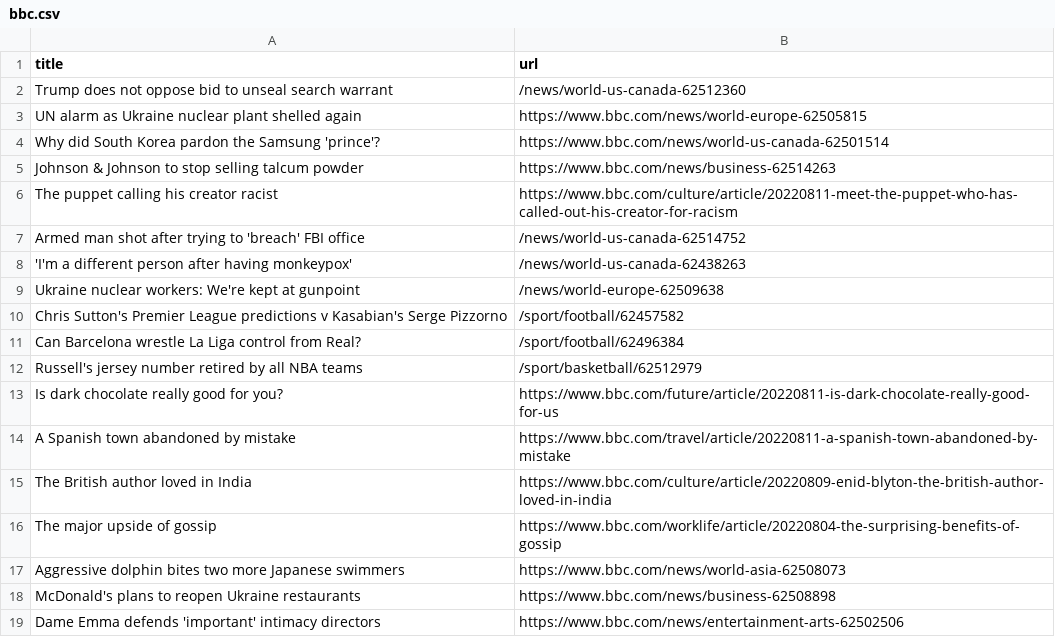
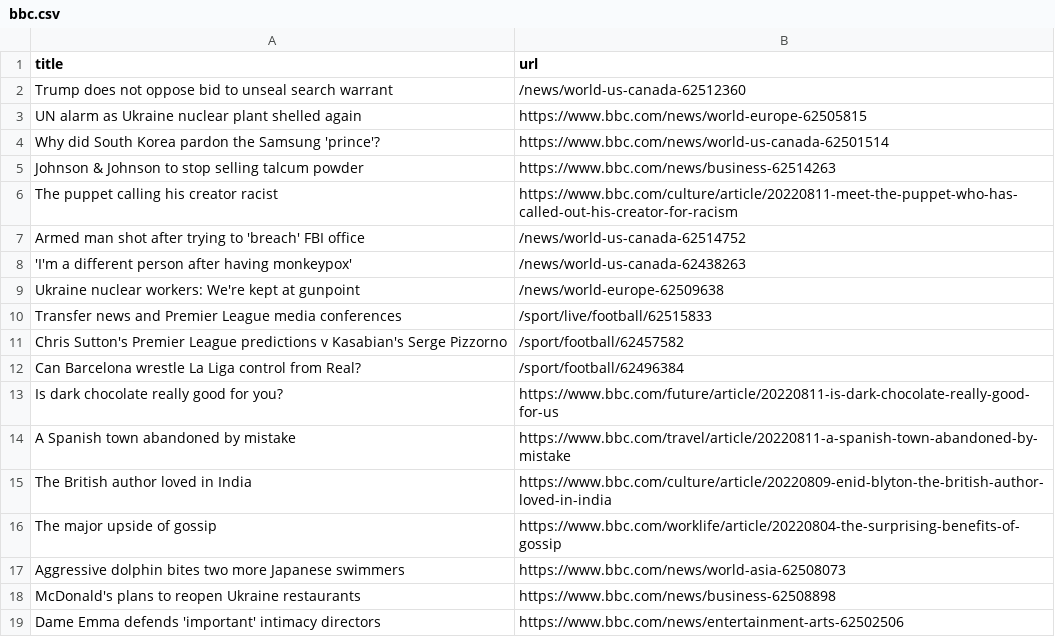
Before and after one commit to Danihisp/automatic-scraper-bbc-main, a CSV file: bbc.csv, drawn as a sheet; only a part is shown; removed rows and columns are numbered as before the commit, all else as after; the diff names each change by its address in the sheet, - before the commit and + after, or states it on an @@ line.

```diff
--- a/bbc.csv
+++ b/bbc.csv
+row 10: Transfer news and Premier League media conferences | /sport/live/football/62515833
-row 12: Russell's jersey number retired by all NBA teams | /sport/basketball/62512979
```
